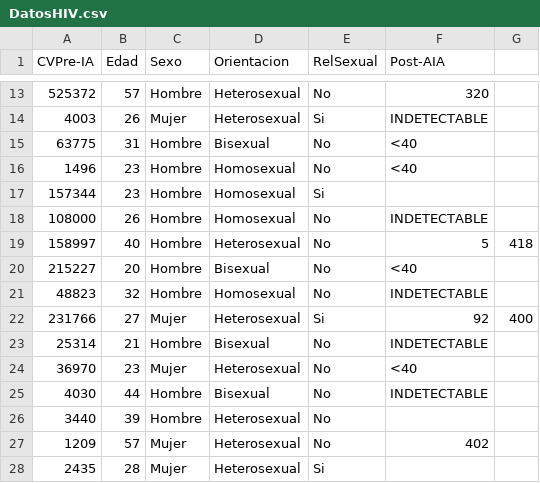
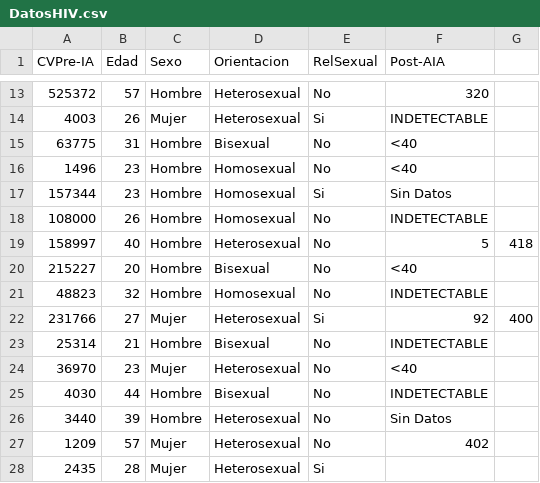
Before and after one commit to PedroGonzalezBeermann2020/HIV, a CSV file: DatosHIV.csv, drawn as a sheet; only a part is shown, gaps mark what is left out.

Commit message:
DatosHIV.csv

```diff
--- a/DatosHIV.csv
+++ b/DatosHIV.csv
@@ -16,3 +16,3 @@ CVPre-IA,Edad,Sexo,Orientacion,RelSexual,Post-AIA
 1496,23,Hombre,Homosexual,No,<40
-157344,23,Hombre,Homosexual,Si,
+157344,23,Hombre,Homosexual,Si,Sin Datos
 108000,26,Hombre,Homosexual,No,INDETECTABLE
@@ -25,3 +25,3 @@ CVPre-IA,Edad,Sexo,Orientacion,RelSexual,Post-AIA
 4030,44,Hombre,Bisexual,No,INDETECTABLE
-3440,39,Hombre,Heterosexual,No,
+3440,39,Hombre,Heterosexual,No,Sin Datos
 1209,57,Mujer,Heterosexual,No,402
```
